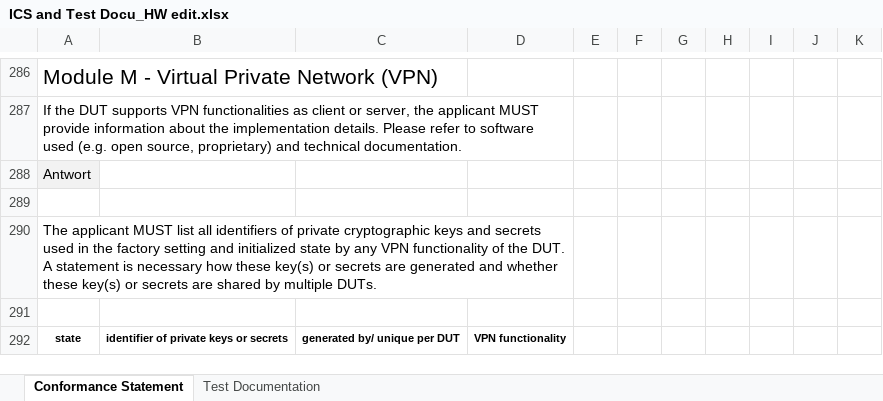
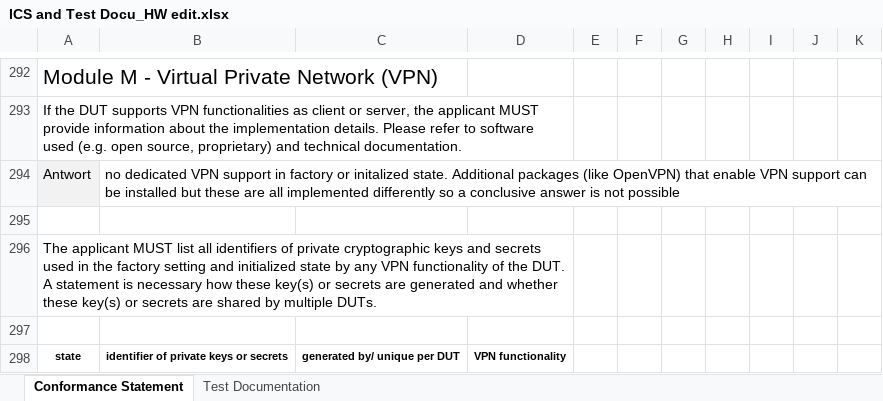
Before and after one commit to arantarion/Abschlussarbeit_H-BRS, an Excel workbook: Bachelorarbeit/ICS and Test Docu_HW edit.xlsx, sheet Conformance Statement, drawn as a sheet; only a part is shown, gaps mark what is left out; values as stored, in another font and other column widths than the file's, no borders; addresses are those after the commit; the diff covers the shown part only; the diff names each change by its address in the sheet, - before the commit and + after, or states it on an @@ line.

```diff
--- a/Bachelorarbeit/ICS and Test Docu_HW edit.xlsx (sheet Conformance Statement)
+++ b/Bachelorarbeit/ICS and Test Docu_HW edit.xlsx (sheet Conformance Statement)
-B294: (empty)
+B294: no dedicated VPN support in factory or initalized state. Additional packages (like OpenVPN) that enable VPN support can be installed but these are all implemented differently so a conclusive answer is not possible
```
Also changed, not shown: 10 added rows, 4 removed rows, 26 edited cells and merged cells elsewhere in this sheet, 1 other file.
